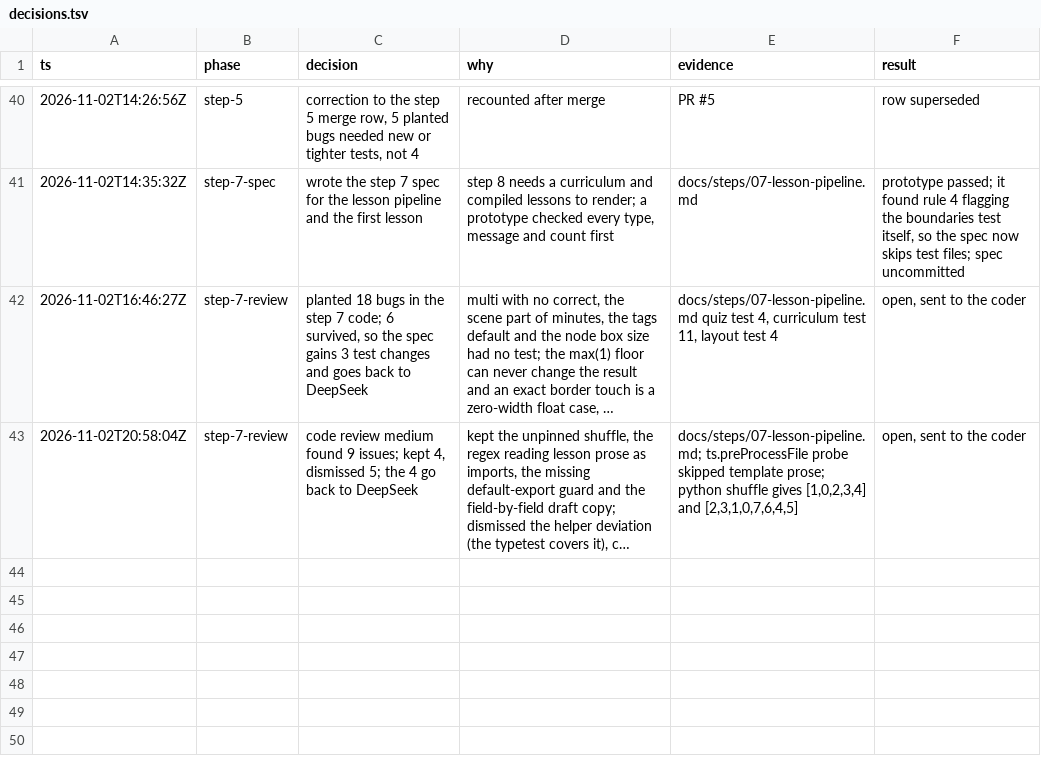
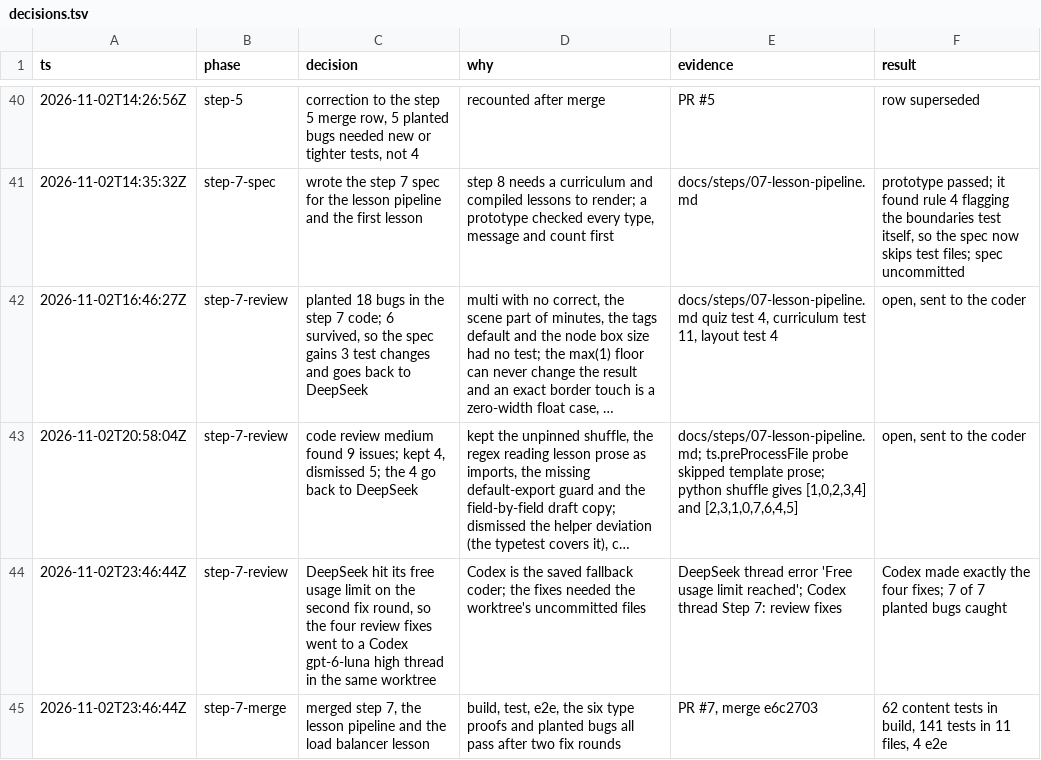
Before and after one commit to Sethu-madhav/system-design, a TSV file: docs/decisions.tsv, drawn as a sheet; only a part is shown, gaps mark what is left out; long unchanged cells end in …; the diff names each change by its address in the sheet, - before the commit and + after, or states it on an @@ line.

```diff
--- a/docs/decisions.tsv
+++ b/docs/decisions.tsv
+row 44: 2026-11-02T23:46:44Z | step-7-review | DeepSeek hit its free usage limit on the second fix round, so the four review fixes went to a Codex gpt-6-luna high thread in the same worktree | Codex is the saved fallback coder; the fixes needed the worktree's uncommitted files | DeepSeek thread error 'Free usage limit reached'; Codex thread Step 7: review fixes | Codex made exactly the four fixes; 7 of 7 planted bugs caught
+row 45: 2026-11-02T23:46:44Z | step-7-merge | merged step 7, the lesson pipeline and the load balancer lesson | build, test, e2e, the six type proofs and planted bugs all pass after two fix rounds | PR #7, merge e6c2703 | 62 content tests in build, 141 tests in 11 files, 4 e2e
```
